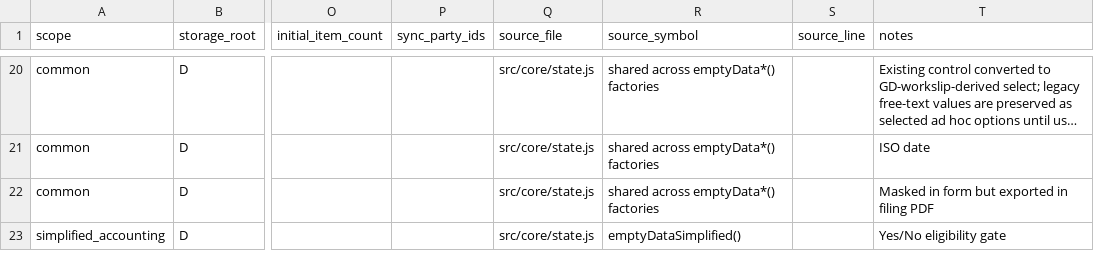
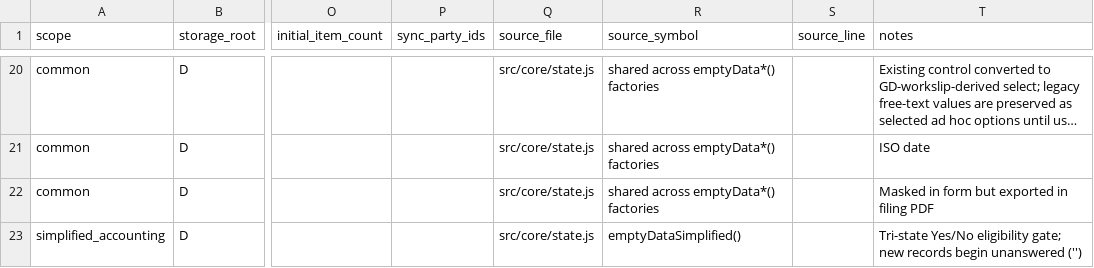
Before and after one commit to caernarvonkjaer-del/caernarvon-net, a CSV file: probate-guardian/probate-guardian-data-model.csv, drawn as a sheet; only a part is shown, gaps mark what is left out; long unchanged cells end in …; the diff covers the shown part only; the diff names each change by its address in the sheet, - before the commit and + after, or states it on an @@ line.

```diff
--- a/probate-guardian/probate-guardian-data-model.csv
+++ b/probate-guardian/probate-guardian-data-model.csv
-T23 (notes): Yes/No eligibility gate
+T23 (notes): Tri-state Yes/No eligibility gate; new records begin unanswered ('')
```
Also changed, not shown: 25 edited cells elsewhere in this file, 19 other files.
